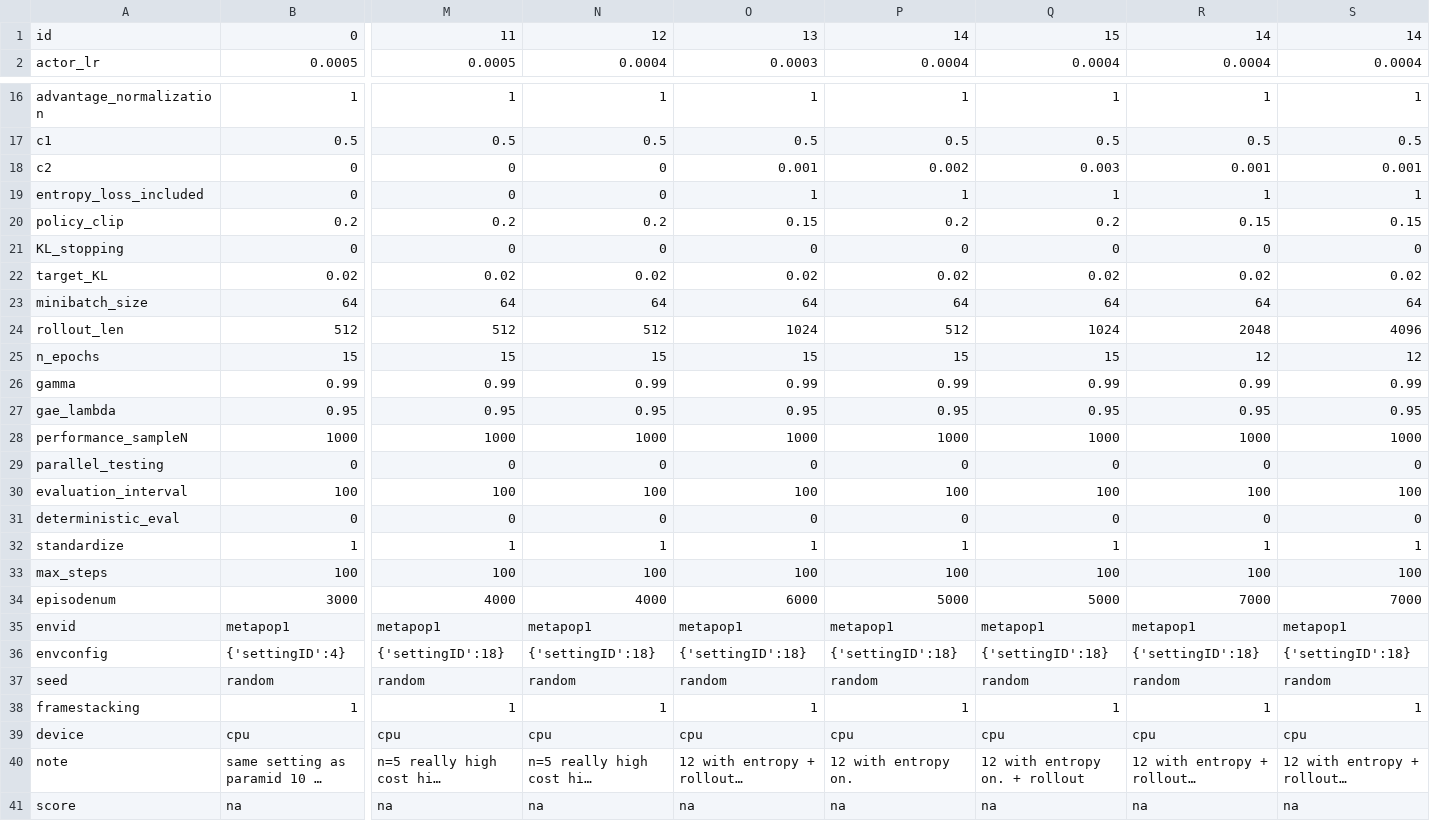
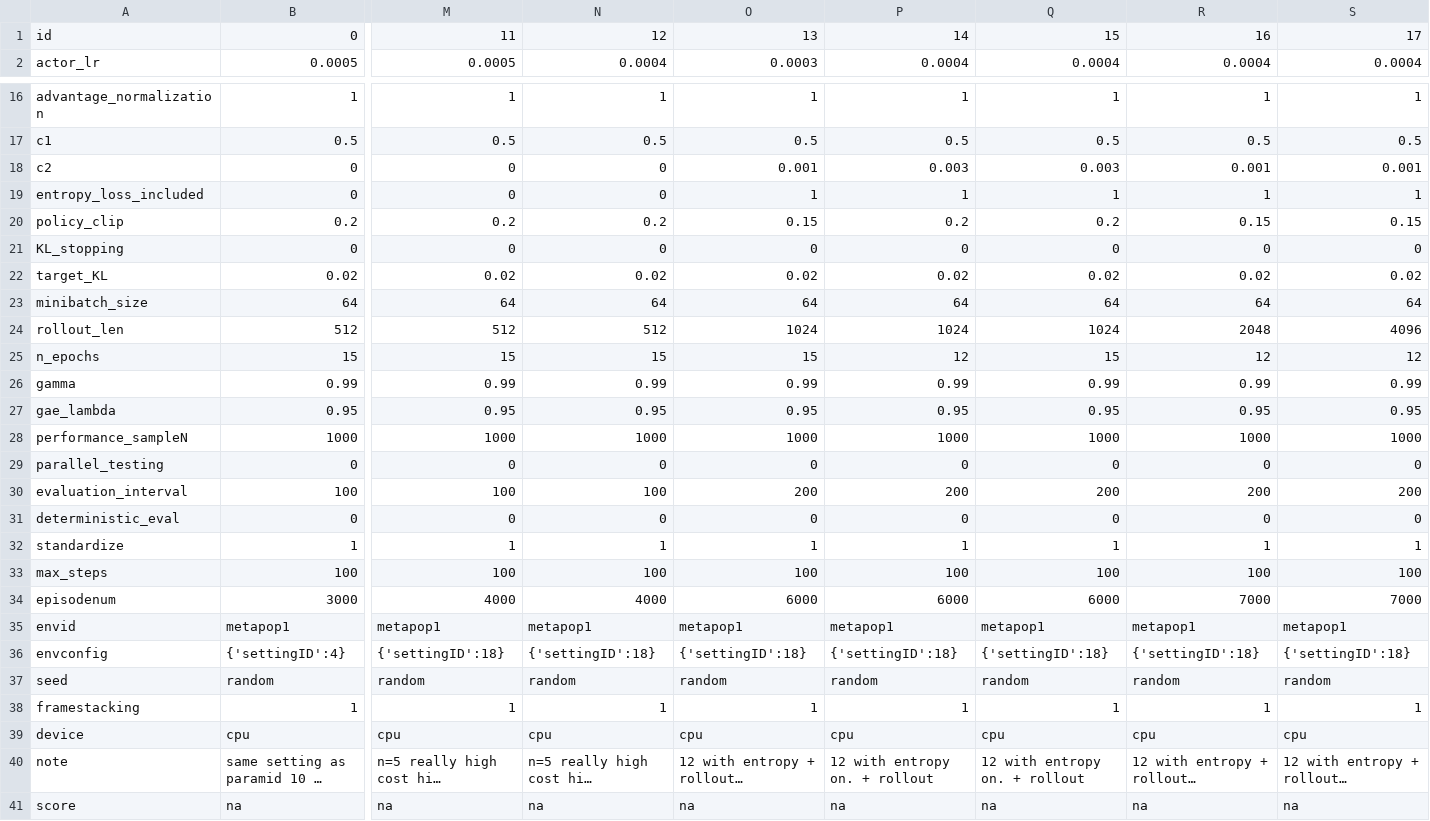
Before and after one commit to hyunseoky9/AIinterpretability, a CSV file: hyperparamsets/PPO2hyperparamsets.csv, drawn as a sheet; only a part is shown, gaps mark what is left out; long unchanged cells end in …; the diff names each change by its address in the sheet, - before the commit and + after, or states it on an @@ line.

```diff
--- a/hyperparamsets/PPO2hyperparamsets.csv
+++ b/hyperparamsets/PPO2hyperparamsets.csv
-R1: 14
+R1: 16
-S1: 14
+S1: 17
-P18: 0.002
+P18: 0.003
-P24: 512
+P24: 1024
-P25: 15
+P25: 12
-O30: 100
+O30: 200
-P30: 100
+P30: 200
-Q30: 100
+Q30: 200
-R30: 100
+R30: 200
-S30: 100
+S30: 200
-P34: 5000
+P34: 6000
-Q34: 5000
+Q34: 6000
-P40: 12 with entropy on.
+P40: 12 with entropy on. + rollout
```
Also changed, not shown: 1 other file.
